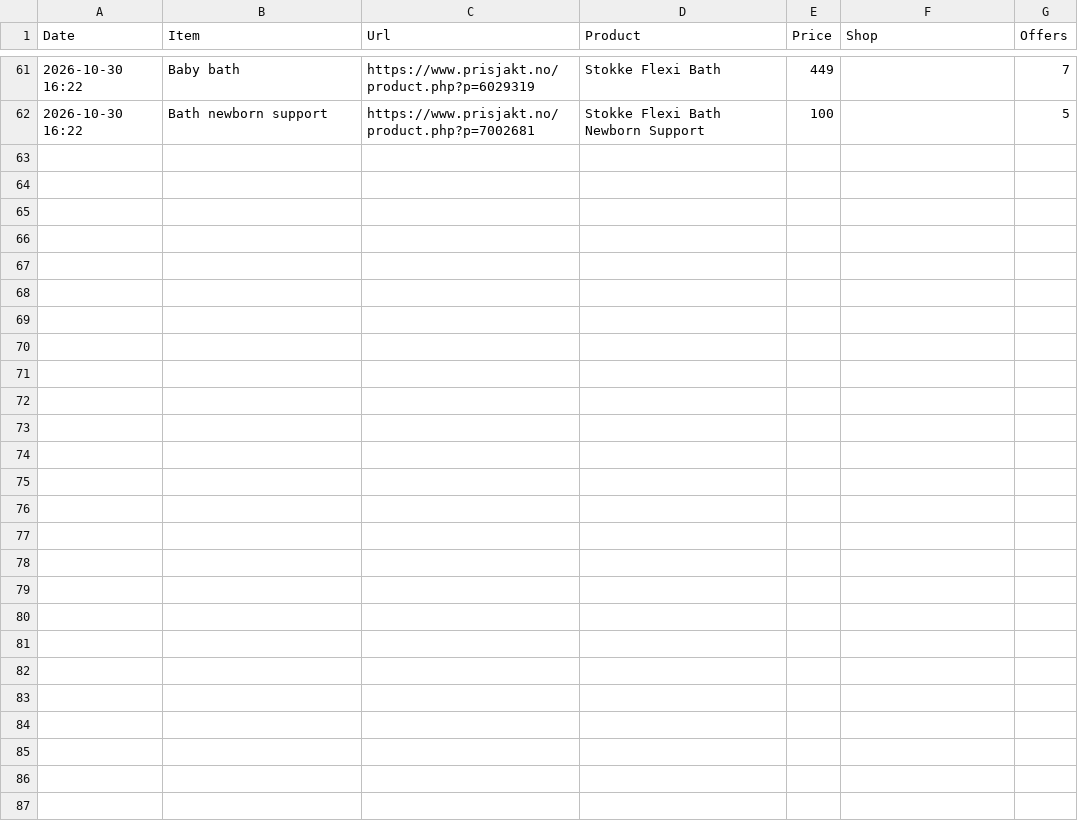
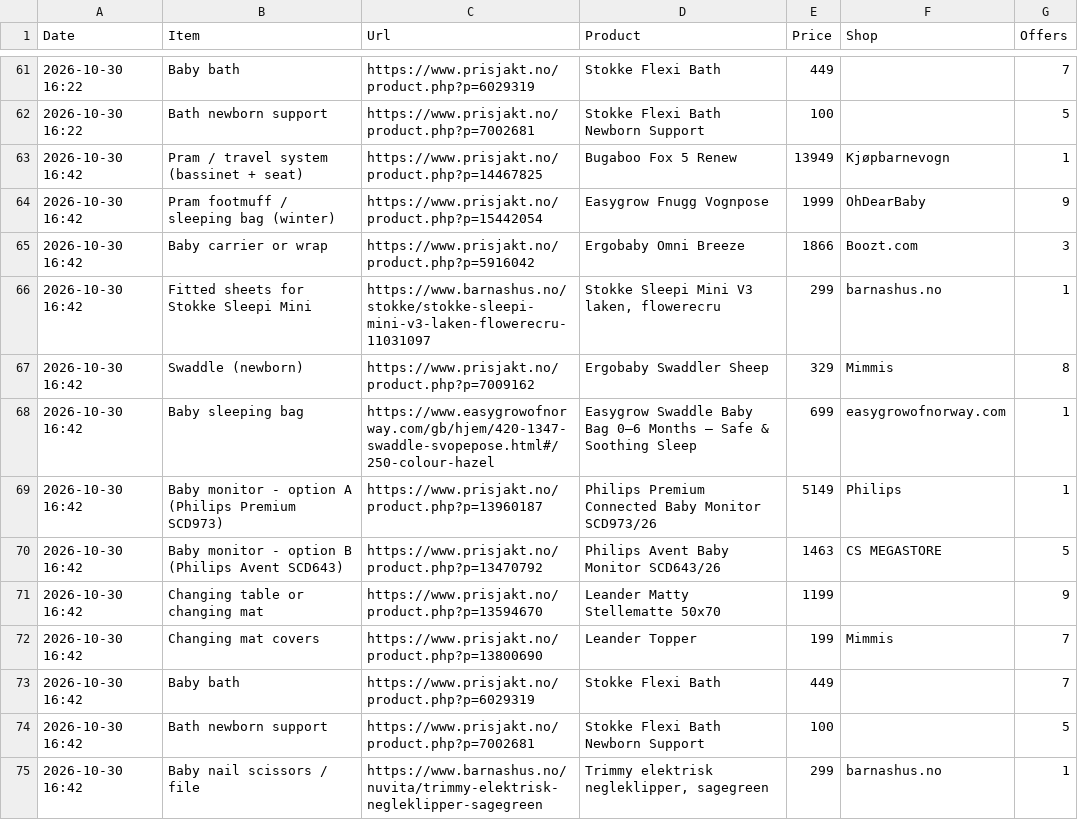
Before and after one commit to Kosarnm/Baby-equipments-price-list, a CSV file: price-history.csv, drawn as a sheet; only a part is shown, gaps mark what is left out; the diff names each change by its address in the sheet, - before the commit and + after, or states it on an @@ line.

```diff
--- a/price-history.csv
+++ b/price-history.csv
+row 63: 2026-10-30 16:42 | Pram / travel system (bassinet + seat) | https://www.prisjakt.no/product.php?p=14467825 | Bugaboo Fox 5 Renew | 13949 | Kjøpbarnevogn | 1
+row 64: 2026-10-30 16:42 | Pram footmuff / sleeping bag (winter) | https://www.prisjakt.no/product.php?p=15442054 | Easygrow Fnugg Vognpose | 1999 | OhDearBaby | 9
+row 65: 2026-10-30 16:42 | Baby carrier or wrap | https://www.prisjakt.no/product.php?p=5916042 | Ergobaby Omni Breeze | 1866 | Boozt.com | 3
+row 66: 2026-10-30 16:42 | Fitted sheets for Stokke Sleepi Mini | https://www.barnashus.no/stokke/stokke-sleepi-mini-v3-laken-flowerecru-11031097 | Stokke Sleepi Mini V3 laken, flowerecru | 299 | barnashus.no | 1
+row 67: 2026-10-30 16:42 | Swaddle (newborn) | https://www.prisjakt.no/product.php?p=7009162 | Ergobaby Swaddler Sheep | 329 | Mimmis | 8
+row 68: 2026-10-30 16:42 | Baby sleeping bag | https://www.easygrowofnorway.com/gb/hjem/420-1347-swaddle-svopepose.html#/250-colour-hazel | Easygrow Swaddle Baby Bag 0–6 Months – Safe & Soothing Sleep | 699 | easygrowofnorway.com | 1
+row 69: 2026-10-30 16:42 | Baby monitor - option A (Philips Premium SCD973) | https://www.prisjakt.no/product.php?p=13960187 | Philips Premium Connected Baby Monitor SCD973/26 | 5149 | Philips | 1
+row 70: 2026-10-30 16:42 | Baby monitor - option B (Philips Avent SCD643) | https://www.prisjakt.no/product.php?p=13470792 | Philips Avent Baby Monitor SCD643/26 | 1463 | CS MEGASTORE | 5
+row 71: 2026-10-30 16:42 | Changing table or changing mat | https://www.prisjakt.no/product.php?p=13594670 | Leander Matty Stellematte 50x70 | 1199 |  | 9
+row 72: 2026-10-30 16:42 | Changing mat covers | https://www.prisjakt.no/product.php?p=13800690 | Leander Topper | 199 | Mimmis | 7
+row 73: 2026-10-30 16:42 | Baby bath | https://www.prisjakt.no/product.php?p=6029319 | Stokke Flexi Bath | 449 |  | 7
+row 74: 2026-10-30 16:42 | Bath newborn support | https://www.prisjakt.no/product.php?p=7002681 | Stokke Flexi Bath Newborn Support | 100 |  | 5
+row 75: 2026-10-30 16:42 | Baby nail scissors / file | https://www.barnashus.no/nuvita/trimmy-elektrisk-negleklipper-sagegreen | Trimmy elektrisk negleklipper, sagegreen | 299 | barnashus.no | 1
```
Also changed, not shown: 1 other file.
